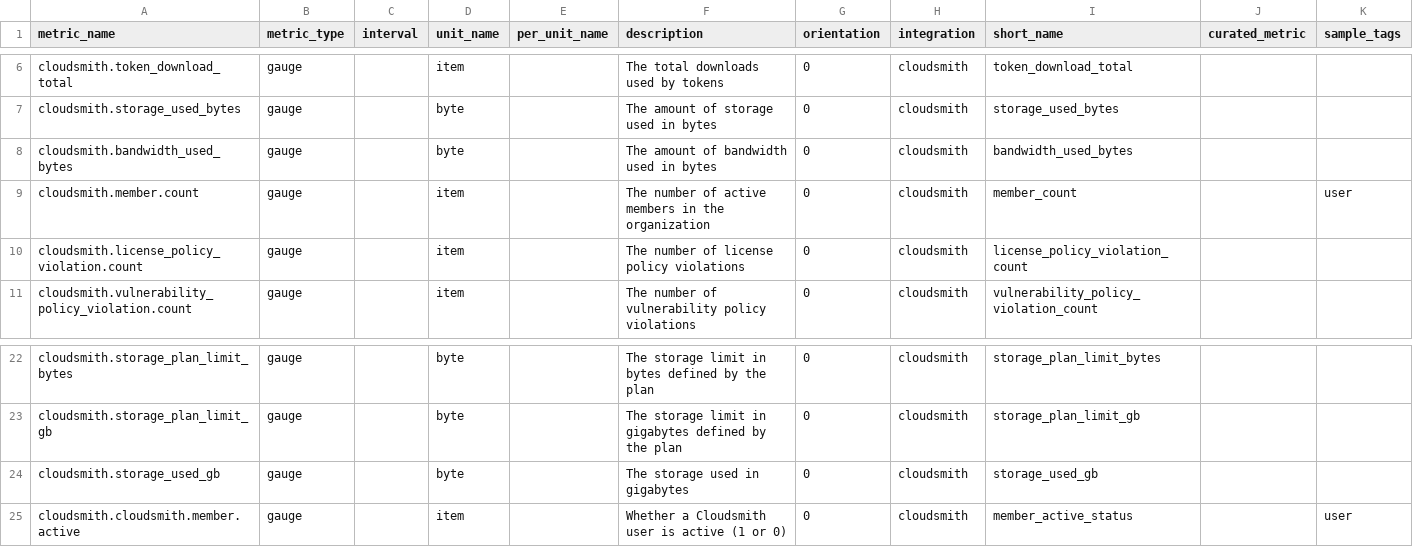
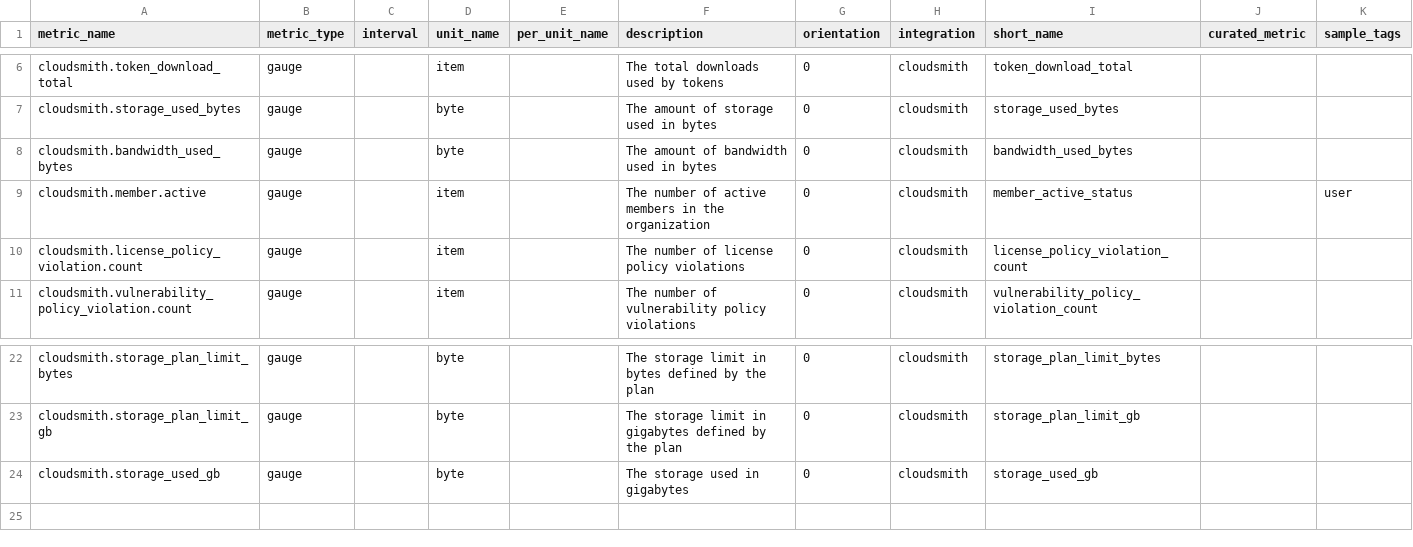
Before and after one commit to DataDog/integrations-extras, a CSV file: cloudsmith/metadata.csv, drawn as a sheet; only a part is shown, gaps mark what is left out.

```diff
--- a/cloudsmith/metadata.csv
+++ b/cloudsmith/metadata.csv
@@ -8,3 +8,3 @@ cloudsmith.storage_used_bytes,gauge,,byte,,"The amount of storage used in bytes"
 cloudsmith.bandwidth_used_bytes,gauge,,byte,,"The amount of bandwidth used in bytes",0,cloudsmith,bandwidth_used_bytes,,
-cloudsmith.member.count,gauge,,item,,"The number of active members in the organization",0,cloudsmith,member_count,,user
+cloudsmith.member.active,gauge,,item,,"The number of active members in the organization",0,cloudsmith,member_active_status,,user
 cloudsmith.license_policy_violation.count,gauge,,item,,"The number of license policy violations",0,cloudsmith,license_policy_violation_count,,
@@ -24,2 +24 @@ cloudsmith.storage_plan_limit_gb,gauge,,byte,,"The storage limit in gigabytes de
 cloudsmith.storage_used_gb,gauge,,byte,,"The storage used in gigabytes",0,cloudsmith,storage_used_gb,,
-cloudsmith.cloudsmith.member.active,gauge,,item,,"Whether a Cloudsmith user is active (1 or 0)",0,cloudsmith,member_active_status,,user
```
Also changed, not shown: 6 other files.
